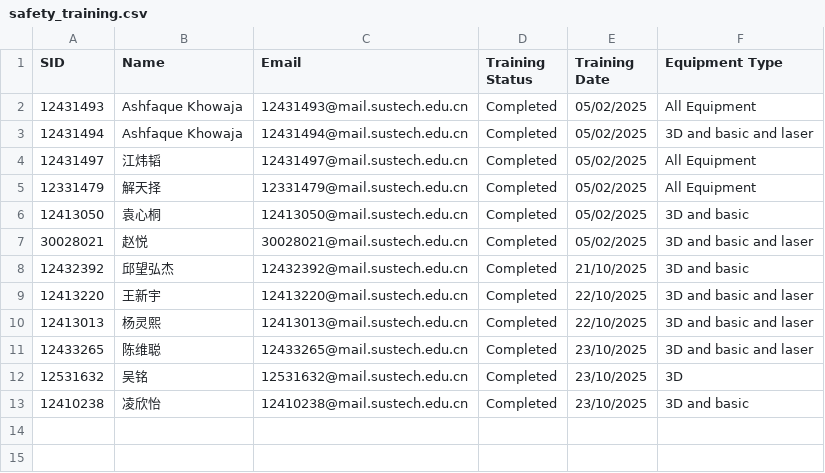
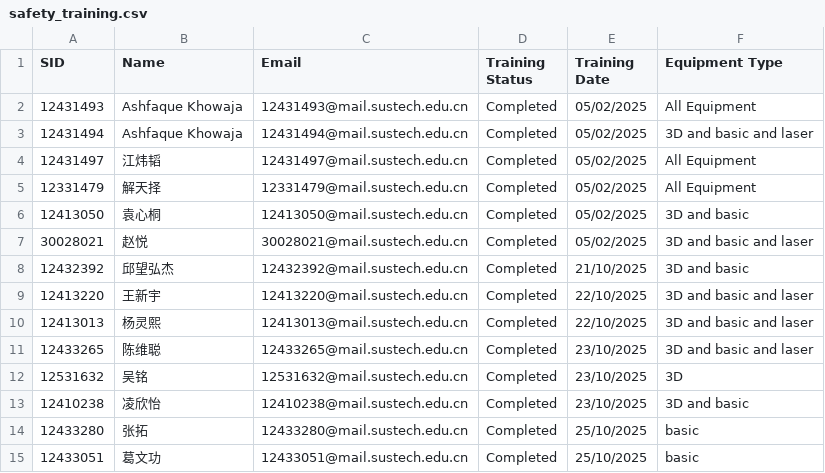
Before and after one commit to Immersive-Design-Group/SD-Workshop-Website, a CSV file: Data_collect/safety_training.csv, drawn as a sheet; the diff names each change by its address in the sheet, - before the commit and + after, or states it on an @@ line.

Commit message:
Update safety_training.csv

```diff
--- a/Data_collect/safety_training.csv
+++ b/Data_collect/safety_training.csv
+row 14: 12433280 | 张拓 | 12433280@mail.sustech.edu.cn | Completed | 25/10/2025 | basic
+row 15: 12433051 | 葛文功 | 12433051@mail.sustech.edu.cn | Completed | 25/10/2025 | basic
```
